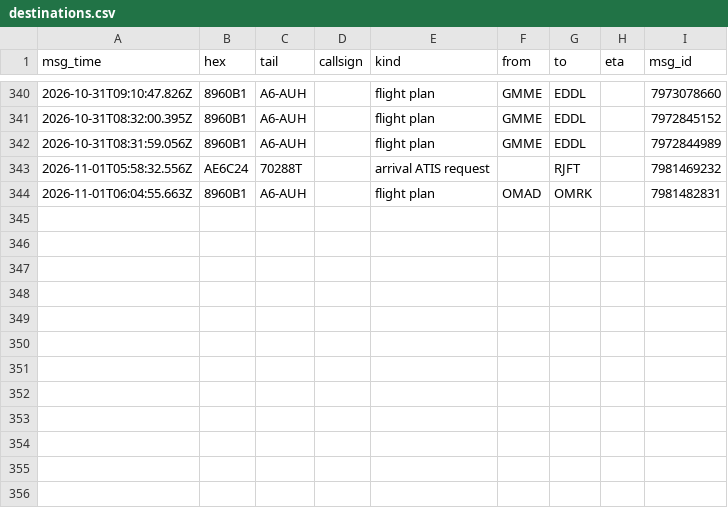
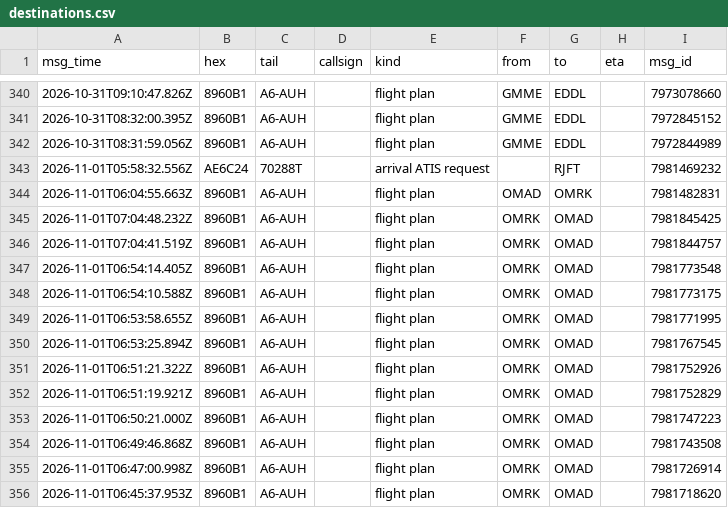
Before and after one commit to Rzalumen/gulf-routes-backtest, a CSV file: acars/destinations.csv, drawn as a sheet; only a part is shown, gaps mark what is left out.

Commit message:
ACARS archive 2026-11-01T07:09Z

```diff
--- a/acars/destinations.csv
+++ b/acars/destinations.csv
@@ -344 +344,13 @@ msg_time,hex,tail,callsign,kind,from,to,eta,msg_id
 2026-11-01T06:04:55.663Z,8960B1,A6-AUH,,flight plan,OMAD,OMRK,,7981482831
+2026-11-01T07:04:48.232Z,8960B1,A6-AUH,,flight plan,OMRK,OMAD,,7981845425
+2026-11-01T07:04:41.519Z,8960B1,A6-AUH,,flight plan,OMRK,OMAD,,7981844757
+2026-11-01T06:54:14.405Z,8960B1,A6-AUH,,flight plan,OMRK,OMAD,,7981773548
+2026-11-01T06:54:10.588Z,8960B1,A6-AUH,,flight plan,OMRK,OMAD,,7981773175
+2026-11-01T06:53:58.655Z,8960B1,A6-AUH,,flight plan,OMRK,OMAD,,7981771995
+2026-11-01T06:53:25.894Z,8960B1,A6-AUH,,flight plan,OMRK,OMAD,,7981767545
+2026-11-01T06:51:21.322Z,8960B1,A6-AUH,,flight plan,OMRK,OMAD,,7981752926
+2026-11-01T06:51:19.921Z,8960B1,A6-AUH,,flight plan,OMRK,OMAD,,7981752829
+2026-11-01T06:50:21.000Z,8960B1,A6-AUH,,flight plan,OMRK,OMAD,,7981747223
+2026-11-01T06:49:46.868Z,8960B1,A6-AUH,,flight plan,OMRK,OMAD,,7981743508
+2026-11-01T06:47:00.998Z,8960B1,A6-AUH,,flight plan,OMRK,OMAD,,7981726914
+2026-11-01T06:45:37.953Z,8960B1,A6-AUH,,flight plan,OMRK,OMAD,,7981718620
```
Also changed, not shown: 3 other files.
